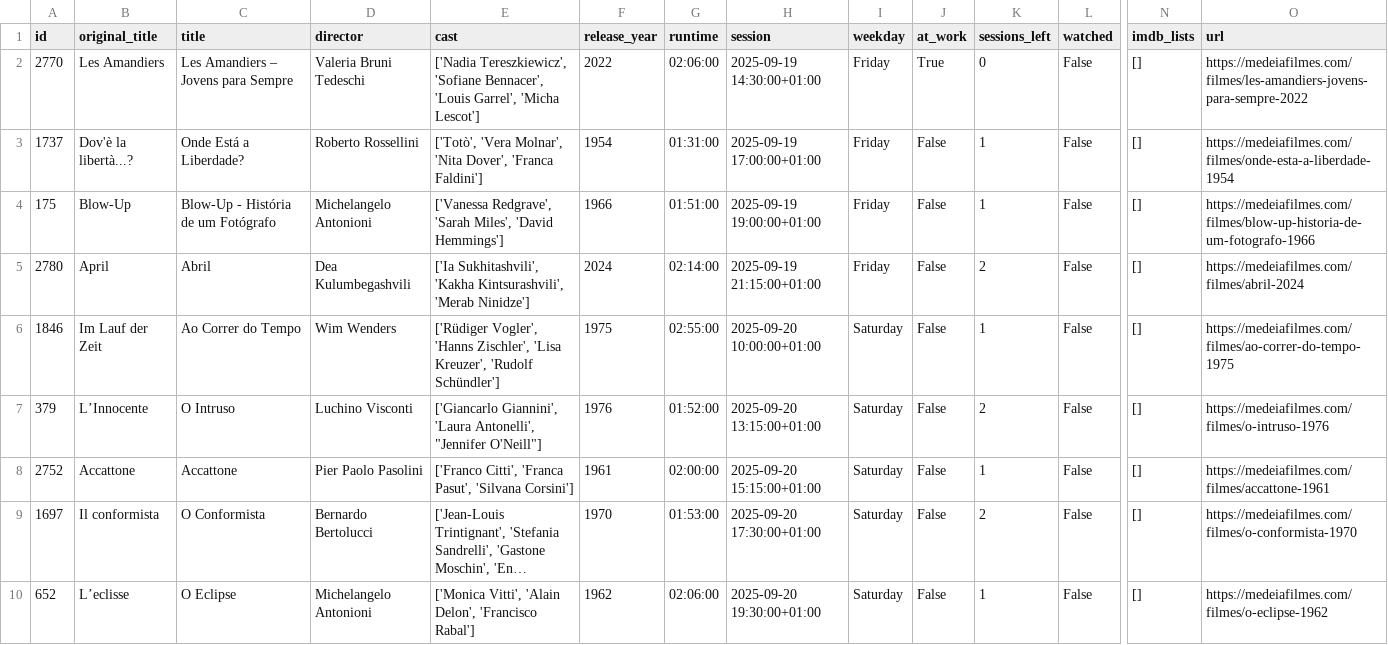
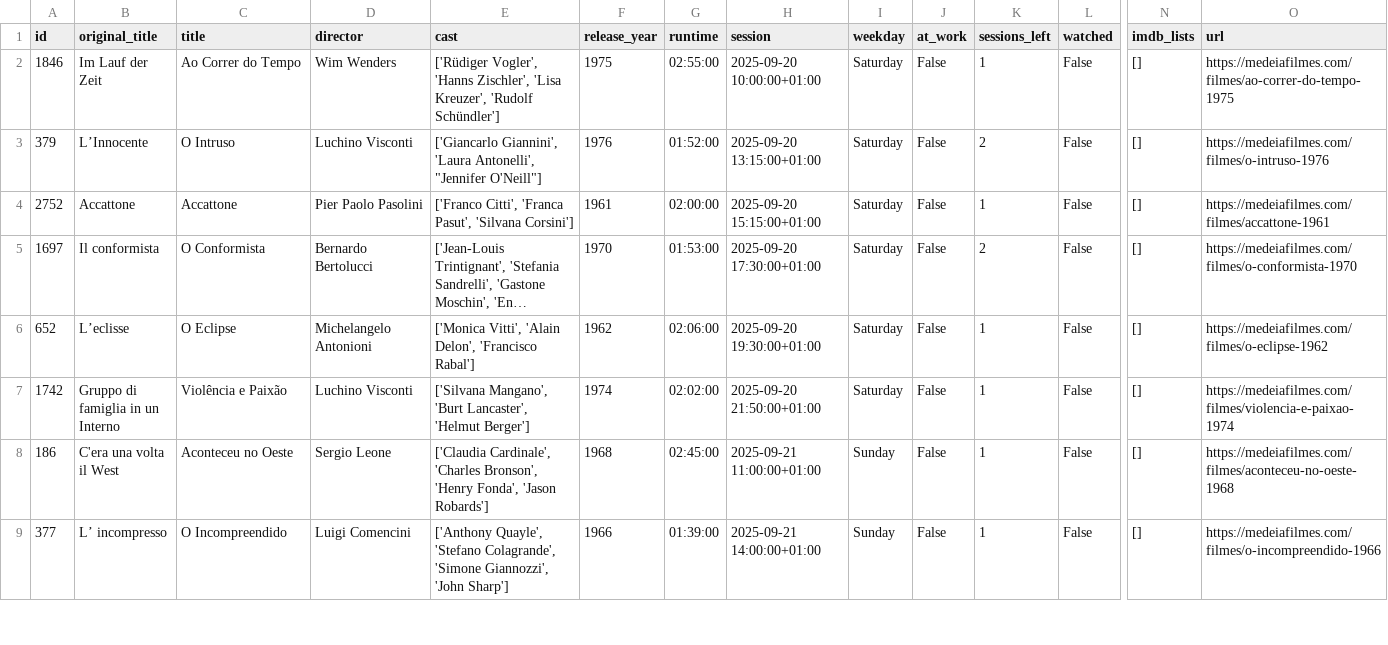
Before and after one commit to andrebastosdias/medeia-imdb, a CSV file: data/sessions.csv, drawn as a sheet; only a part is shown, gaps mark what is left out; the shorter side is filled out with more unchanged rows; long unchanged cells end in …; rows hold the shown columns only; the diff names each change by its address in the sheet, - before the commit and + after, or states it on an @@ line.

```diff
--- a/data/sessions.csv
+++ b/data/sessions.csv
-row 2: 2770 | Les Amandiers | Les Amandiers – Jovens para Sempre | Valeria Bruni Tedeschi | ['Nadia Tereszkiewicz', 'Sofiane Bennacer', 'Louis Garrel', 'Micha Lescot'] | 2022 | 02:06:00 | 2025-09-19 14:30:00+01:00 | Friday | True | 0 | False | [] | https://medeiafilmes.com/filmes/les-amandiers-jovens-para-sempre-2022
-row 3: 1737 | Dov'è la libertà...? | Onde Está a Liberdade? | Roberto Rossellini | ['Totò', 'Vera Molnar', 'Nita Dover', 'Franca Faldini'] | 1954 | 01:31:00 | 2025-09-19 17:00:00+01:00 | Friday | False | 1 | False | [] | https://medeiafilmes.com/filmes/onde-esta-a-liberdade-1954
-row 4: 175 | Blow-Up | Blow-Up - História de um Fotógrafo | Michelangelo Antonioni | ['Vanessa Redgrave', 'Sarah Miles', 'David Hemmings'] | 1966 | 01:51:00 | 2025-09-19 19:00:00+01:00 | Friday | False | 1 | False | [] | https://medeiafilmes.com/filmes/blow-up-historia-de-um-fotografo-1966
-row 5: 2780 | April | Abril | Dea Kulumbegashvili | ['Ia Sukhitashvili', 'Kakha Kintsurashvili', 'Merab Ninidze'] | 2024 | 02:14:00 | 2025-09-19 21:15:00+01:00 | Friday | False | 2 | False | [] | https://medeiafilmes.com/filmes/abril-2024
```
Also changed, not shown: data/movies.csv.
